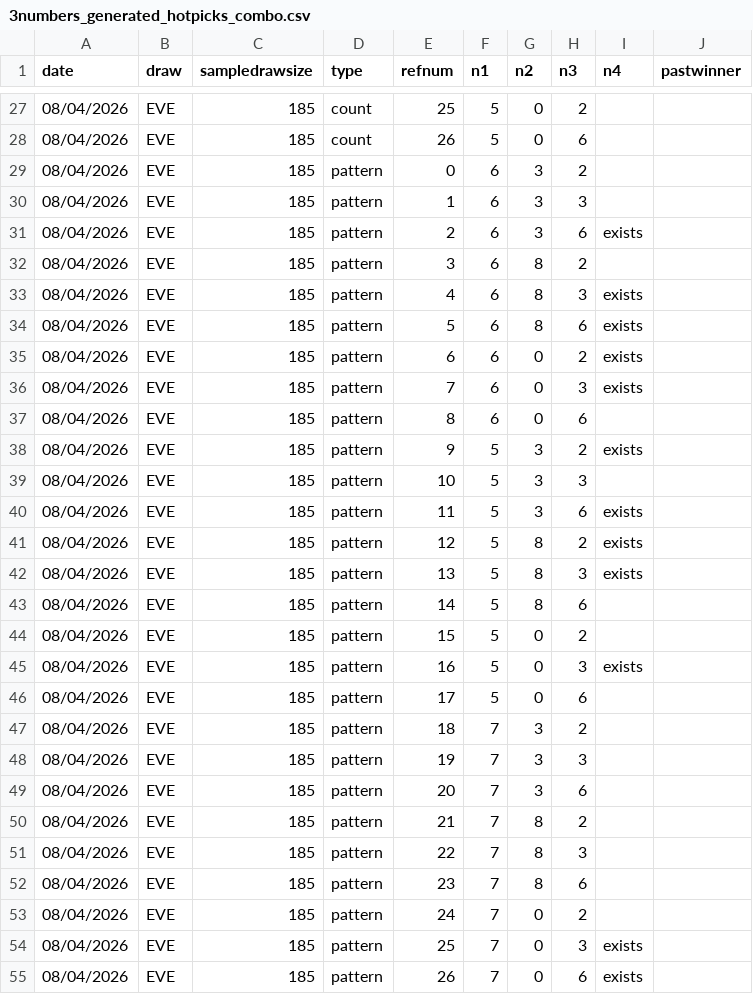
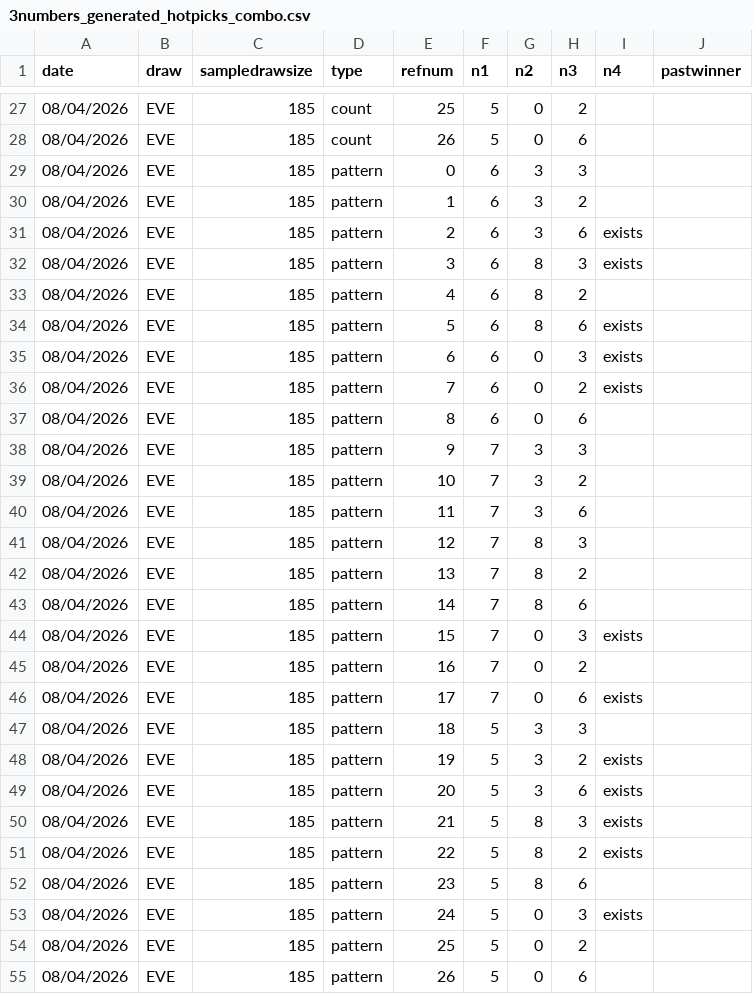
Before and after one commit to gurk02/numbers, a CSV file: data/3numbers_generated_hotpicks_combo.csv, drawn as a sheet; only a part is shown, gaps mark what is left out.

```diff
--- a/data/3numbers_generated_hotpicks_combo.csv
+++ b/data/3numbers_generated_hotpicks_combo.csv
@@ -28,28 +28,28 @@ date,draw,sampledrawsize,type,refnum,n1,n2,n3,n4,pastwinner
 08/04/2026,EVE,185,count,26,5,0,6,
-08/04/2026,EVE,185,pattern,0,6,3,2,
-08/04/2026,EVE,185,pattern,1,6,3,3,
+08/04/2026,EVE,185,pattern,0,6,3,3,
+08/04/2026,EVE,185,pattern,1,6,3,2,
 08/04/2026,EVE,185,pattern,2,6,3,6,exists
-08/04/2026,EVE,185,pattern,3,6,8,2,
-08/04/2026,EVE,185,pattern,4,6,8,3,exists
+08/04/2026,EVE,185,pattern,3,6,8,3,exists
+08/04/2026,EVE,185,pattern,4,6,8,2,
 08/04/2026,EVE,185,pattern,5,6,8,6,exists
-08/04/2026,EVE,185,pattern,6,6,0,2,exists
-08/04/2026,EVE,185,pattern,7,6,0,3,exists
+08/04/2026,EVE,185,pattern,6,6,0,3,exists
+08/04/2026,EVE,185,pattern,7,6,0,2,exists
 08/04/2026,EVE,185,pattern,8,6,0,6,
-08/04/2026,EVE,185,pattern,9,5,3,2,exists
-08/04/2026,EVE,185,pattern,10,5,3,3,
-08/04/2026,EVE,185,pattern,11,5,3,6,exists
-08/04/2026,EVE,185,pattern,12,5,8,2,exists
-08/04/2026,EVE,185,pattern,13,5,8,3,exists
-08/04/2026,EVE,185,pattern,14,5,8,6,
-08/04/2026,EVE,185,pattern,15,5,0,2,
-08/04/2026,EVE,185,pattern,16,5,0,3,exists
-08/04/2026,EVE,185,pattern,17,5,0,6,
-08/04/2026,EVE,185,pattern,18,7,3,2,
-08/04/2026,EVE,185,pattern,19,7,3,3,
-08/04/2026,EVE,185,pattern,20,7,3,6,
-08/04/2026,EVE,185,pattern,21,7,8,2,
-08/04/2026,EVE,185,pattern,22,7,8,3,
-08/04/2026,EVE,185,pattern,23,7,8,6,
-08/04/2026,EVE,185,pattern,24,7,0,2,
-08/04/2026,EVE,185,pattern,25,7,0,3,exists
-08/04/2026,EVE,185,pattern,26,7,0,6,exists
+08/04/2026,EVE,185,pattern,9,7,3,3,
+08/04/2026,EVE,185,pattern,10,7,3,2,
+08/04/2026,EVE,185,pattern,11,7,3,6,
+08/04/2026,EVE,185,pattern,12,7,8,3,
+08/04/2026,EVE,185,pattern,13,7,8,2,
+08/04/2026,EVE,185,pattern,14,7,8,6,
+08/04/2026,EVE,185,pattern,15,7,0,3,exists
+08/04/2026,EVE,185,pattern,16,7,0,2,
+08/04/2026,EVE,185,pattern,17,7,0,6,exists
+08/04/2026,EVE,185,pattern,18,5,3,3,
+08/04/2026,EVE,185,pattern,19,5,3,2,exists
+08/04/2026,EVE,185,pattern,20,5,3,6,exists
+08/04/2026,EVE,185,pattern,21,5,8,3,exists
+08/04/2026,EVE,185,pattern,22,5,8,2,exists
+08/04/2026,EVE,185,pattern,23,5,8,6,
+08/04/2026,EVE,185,pattern,24,5,0,3,exists
+08/04/2026,EVE,185,pattern,25,5,0,2,
+08/04/2026,EVE,185,pattern,26,5,0,6,
```
Also changed, not shown: data/3numbers_hotpicks.csv, 1 other file.
